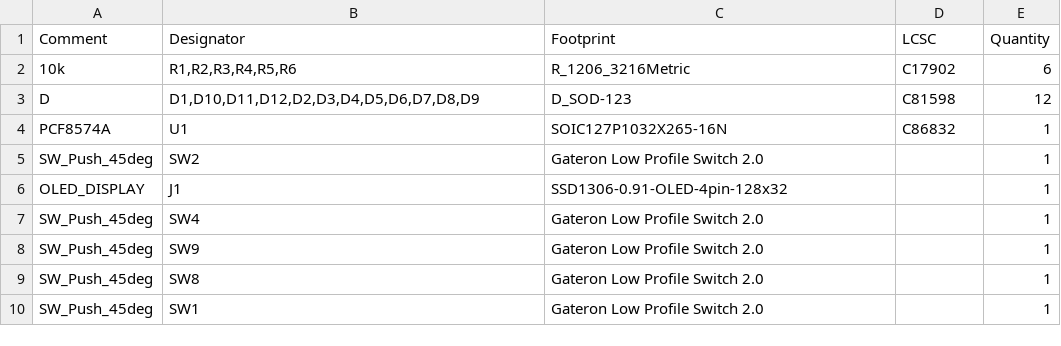
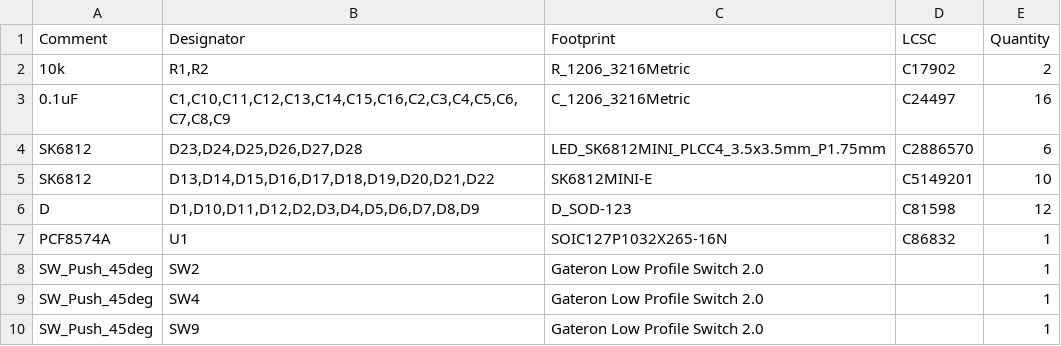
Before and after one commit to Badbird5907/makropad, a CSV file: PCB/jlcpcb/production_files/BOM-makropad.csv, drawn as a sheet; only a part is shown; the shorter side is filled out with more unchanged rows; the diff covers the shown part only.

```diff
--- a/PCB/jlcpcb/production_files/BOM-makropad.csv
+++ b/PCB/jlcpcb/production_files/BOM-makropad.csv
@@ -1,3 +1,6 @@
 Comment,Designator,Footprint,LCSC,Quantity
-10k,"R1,R2,R3,R4,R5,R6",R_1206_3216Metric,C17902,6
+10k,"R1,R2",R_1206_3216Metric,C17902,2
+0.1uF,"C1,C10,C11,C12,C13,C14,C15,C16,C2,C3,C4,C5,C6,C7,C8,C9",C_1206_3216Metric,C24497,16
+SK6812,"D23,D24,D25,D26,D27,D28",LED_SK6812MINI_PLCC4_3.5x3.5mm_P1.75mm,C2886570,6
+SK6812,"D13,D14,D15,D16,D17,D18,D19,D20,D21,D22",SK6812MINI-E,C5149201,10
 D,"D1,D10,D11,D12,D2,D3,D4,D5,D6,D7,D8,D9",D_SOD-123,C81598,12
@@ -5,3 +8,2 @@ PCF8574A,U1,SOIC127P1032X265-16N,C86832,1
 SW_Push_45deg,SW2,Gateron Low Profile Switch 2.0,,1
-OLED_DISPLAY,J1,SSD1306-0.91-OLED-4pin-128x32,,1
 SW_Push_45deg,SW4,Gateron Low Profile Switch 2.0,,1
```
Also changed, not shown: 19 removed rows elsewhere in this file, PCB/jlcpcb/production_files/CPL-makropad.csv, 32 other files.
